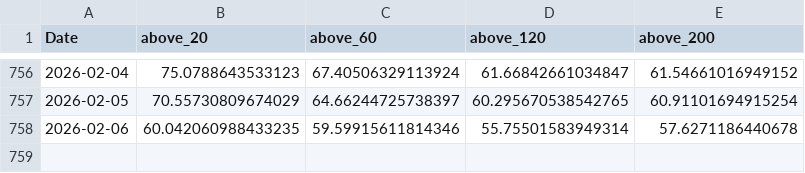
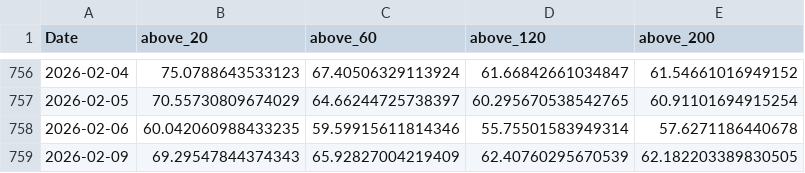
Before and after one commit to RacingRabbit/kospi-breadth, a CSV file: docs/data/breadth_sma.csv, drawn as a sheet; only a part is shown, gaps mark what is left out.

```diff
--- a/docs/data/breadth_sma.csv
+++ b/docs/data/breadth_sma.csv
@@ -758 +758,2 @@ Date,above_20,above_60,above_120,above_200
 2026-02-06,60.042060988433235,59.59915611814346,55.75501583949314,57.6271186440678
+2026-02-09,69.29547844374343,65.92827004219409,62.40760295670539,62.182203389830505
```
Also changed, not shown: docs/data/advance_decline.csv, docs/data/high_low_52w.csv, 2 other files.
